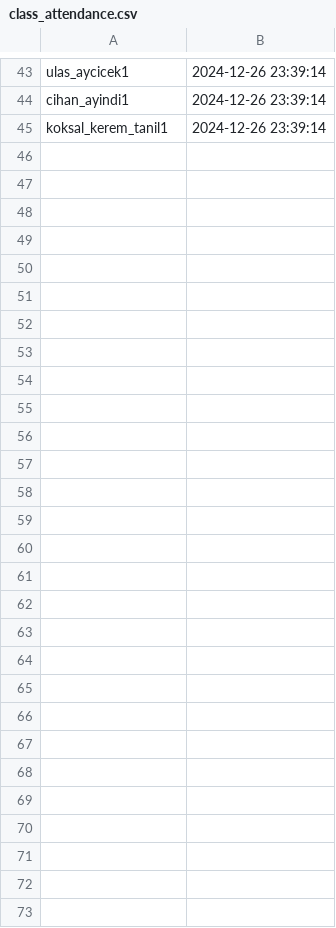
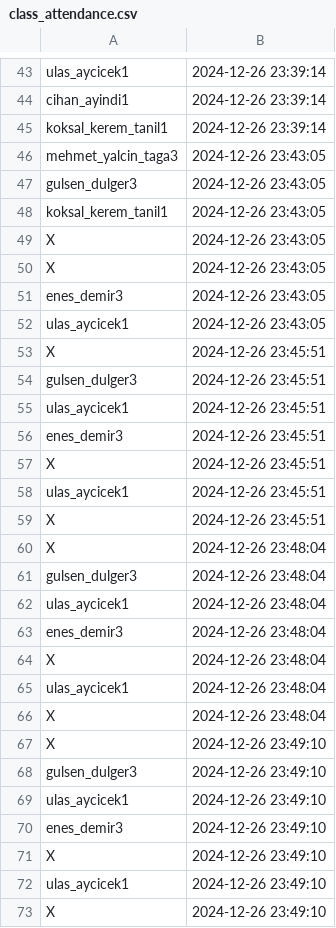
Before and after one commit to GokceSoylu/AttendanceSystem, a CSV file: class_attendance.csv, drawn as a sheet; only a part is shown, gaps mark what is left out.

```diff
--- a/class_attendance.csv
+++ b/class_attendance.csv
@@ -45 +45,29 @@ cihan_ayindi1,2024-12-26 23:39:14
 koksal_kerem_tanil1,2024-12-26 23:39:14
+mehmet_yalcin_taga3,2024-12-26 23:43:05
+gulsen_dulger3,2024-12-26 23:43:05
+koksal_kerem_tanil1,2024-12-26 23:43:05
+X,2024-12-26 23:43:05
+X,2024-12-26 23:43:05
+enes_demir3,2024-12-26 23:43:05
+ulas_aycicek1,2024-12-26 23:43:05
+X,2024-12-26 23:45:51
+gulsen_dulger3,2024-12-26 23:45:51
+ulas_aycicek1,2024-12-26 23:45:51
+enes_demir3,2024-12-26 23:45:51
+X,2024-12-26 23:45:51
+ulas_aycicek1,2024-12-26 23:45:51
+X,2024-12-26 23:45:51
+X,2024-12-26 23:48:04
+gulsen_dulger3,2024-12-26 23:48:04
+ulas_aycicek1,2024-12-26 23:48:04
+enes_demir3,2024-12-26 23:48:04
+X,2024-12-26 23:48:04
+ulas_aycicek1,2024-12-26 23:48:04
+X,2024-12-26 23:48:04
+X,2024-12-26 23:49:10
+gulsen_dulger3,2024-12-26 23:49:10
+ulas_aycicek1,2024-12-26 23:49:10
+enes_demir3,2024-12-26 23:49:10
+X,2024-12-26 23:49:10
+ulas_aycicek1,2024-12-26 23:49:10
+X,2024-12-26 23:49:10
```
Also changed, not shown: 1 other file.
